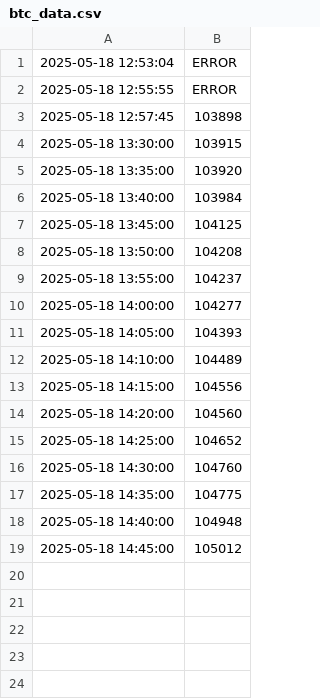
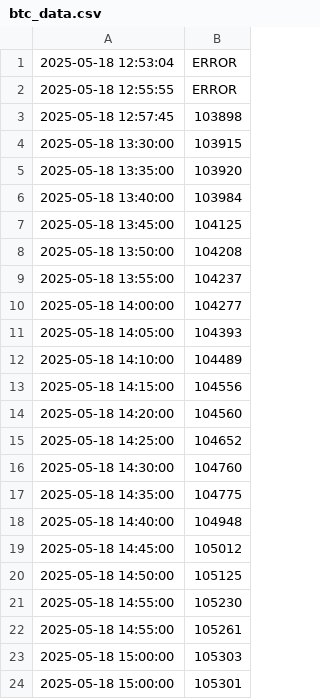
Before and after one commit to YBKHLIFA/bitcoin_project, a CSV file: btc_data.csv, drawn as a sheet; the diff names each change by its address in the sheet, - before the commit and + after, or states it on an @@ line.

```diff
--- a/btc_data.csv
+++ b/btc_data.csv
+row 20: 2025-05-18 14:50:00 | 105125
+row 21: 2025-05-18 14:55:00 | 105230
+row 22: 2025-05-18 14:55:00 | 105261
+row 23: 2025-05-18 15:00:00 | 105303
+row 24: 2025-05-18 15:00:00 | 105301
```
Also changed, not shown: 2 other files.
